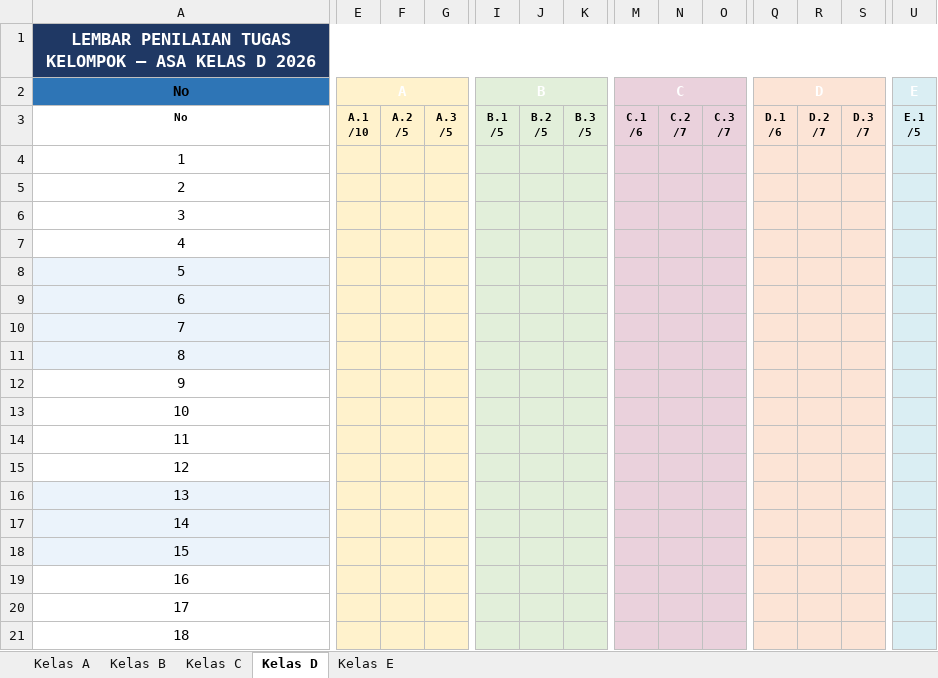
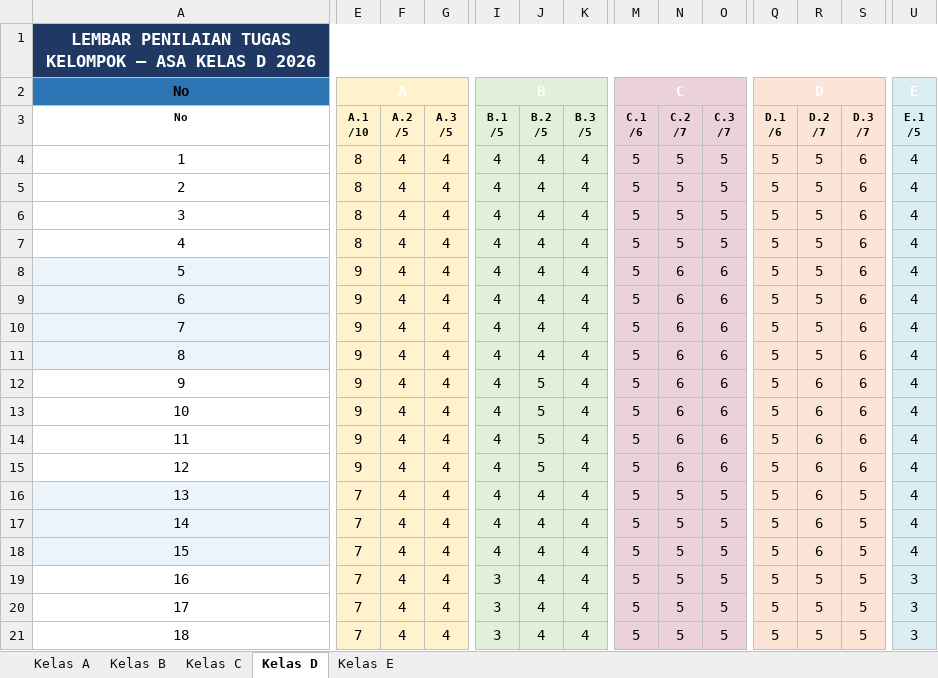
Before and after one commit to rasyidpurnama20/sonet-product, an Excel workbook: nilai-nilai/asa-2026/Penilaian_ASA_2026.xlsx, sheet Kelas D, drawn as a sheet; only a part is shown, gaps mark what is left out; values as stored, in another font and other column widths than the file's, no borders; the diff covers the shown part only; the diff names each change by its address in the sheet, - before the commit and + after, or states it on an @@ line.

```diff
--- a/nilai-nilai/asa-2026/Penilaian_ASA_2026.xlsx (sheet Kelas D)
+++ b/nilai-nilai/asa-2026/Penilaian_ASA_2026.xlsx (sheet Kelas D)
-E4:E7 (A.1 /10): (empty)
+E4:E7 (A.1 /10): 8
-F4:F21 (A.2 /5): (empty)
+F4:F21 (A.2 /5): 4
-G4:G21 (A.3 /5): (empty)
+G4:G21 (A.3 /5): 4
-I4:I18 (B.1 /5): (empty)
+I4:I18 (B.1 /5): 4
-J4:J11 (B.2 /5): (empty)
+J4:J11 (B.2 /5): 4
-K4:K21 (B.3 /5): (empty)
+K4:K21 (B.3 /5): 4
-M4:M21 (C.1 /6): (empty)
+M4:M21 (C.1 /6): 5
-N4:N7 (C.2 /7): (empty)
+N4:N7 (C.2 /7): 5
-O4:O7 (C.3 /7): (empty)
+O4:O7 (C.3 /7): 5
-Q4:Q21 (D.1 /6): (empty)
+Q4:Q21 (D.1 /6): 5
-R4:R11 (D.2 /7): (empty)
+R4:R11 (D.2 /7): 5
-S4:S15 (D.3 /7): (empty)
+S4:S15 (D.3 /7): 6
-U4:U18 (E.1 /5): (empty)
+U4:U18 (E.1 /5): 4
-E8:E15 (A.1 /10): (empty)
+E8:E15 (A.1 /10): 9
-N8:N15 (C.2 /7): (empty)
+N8:N15 (C.2 /7): 6
-O8:O15 (C.3 /7): (empty)
+O8:O15 (C.3 /7): 6
-J12:J15 (B.2 /5): (empty)
+J12:J15 (B.2 /5): 5
-R12:R18 (D.2 /7): (empty)
+R12:R18 (D.2 /7): 6
-E16:E21 (A.1 /10): (empty)
+E16:E21 (A.1 /10): 7
-J16:J21 (B.2 /5): (empty)
+J16:J21 (B.2 /5): 4
-N16:N21 (C.2 /7): (empty)
+N16:N21 (C.2 /7): 5
-O16:O21 (C.3 /7): (empty)
+O16:O21 (C.3 /7): 5
-S16:S21 (D.3 /7): (empty)
+S16:S21 (D.3 /7): 5
-I19:I21 (B.1 /5): (empty)
+I19:I21 (B.1 /5): 3
-R19:R21 (D.2 /7): (empty)
+R19:R21 (D.2 /7): 5
-U19:U21 (E.1 /5): (empty)
+U19:U21 (E.1 /5): 3
```
Also changed, not shown: 558 edited cells elsewhere in this sheet, sheet Kelas A, sheet Kelas B, sheet Kelas E, 1 other file.
